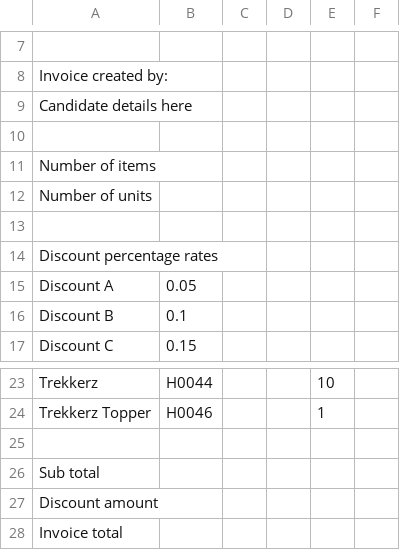
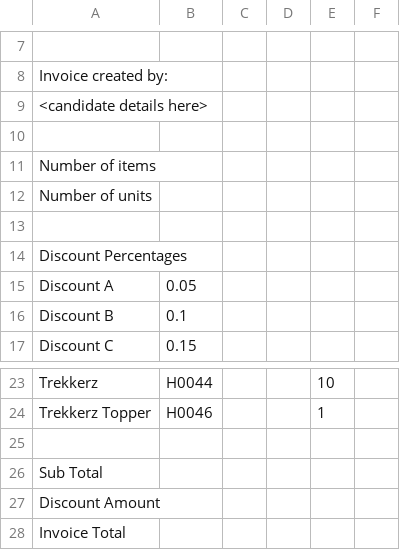
Before and after one commit to ashenm/blob, a CSV file: sdm7manu~1.csv, drawn as a sheet; only a part is shown, gaps mark what is left out; the diff names each change by its address in the sheet, - before the commit and + after, or states it on an @@ line.

Commit message:
Add sdm7manu~1.csv

```diff
--- a/sdm7manu~1.csv
+++ b/sdm7manu~1.csv
-A9: Candidate details here
+A9: <candidate details here>
-A14: Discount percentage rates
+A14: Discount Percentages
-A26: Sub total
+A26: Sub Total
-A27: Discount amount
+A27: Discount Amount
-A28: Invoice total
+A28: Invoice Total
```
